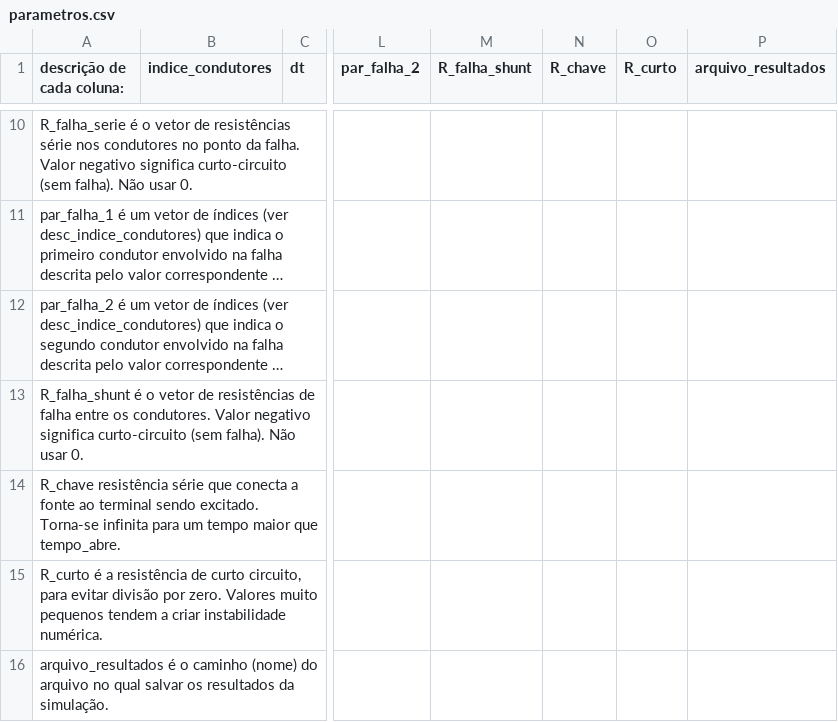
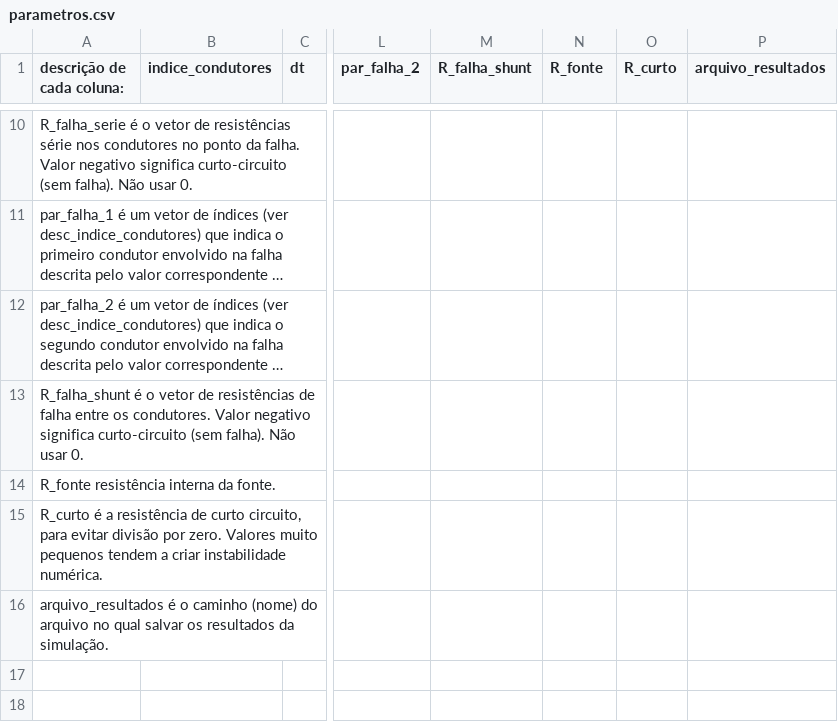
Before and after one commit to pedrohnv/transitorios-cabos, a CSV file: parametros.csv, drawn as a sheet; only a part is shown, gaps mark what is left out; long unchanged cells end in …; the diff names each change by its address in the sheet, - before the commit and + after, or states it on an @@ line.

Commit message:
trocar R_chave por R_fonte

```diff
--- a/parametros.csv
+++ b/parametros.csv
-N1: R_chave
+N1: R_fonte
-A14 (descrição de cada coluna:): R_chave resistência série que conecta a fonte ao terminal sendo excitado. Torna-se infinita para um tempo maior que tempo_abre.
+A14 (descrição de cada coluna:): R_fonte resistência interna da fonte.
```
Also changed, not shown: 1 other file.
